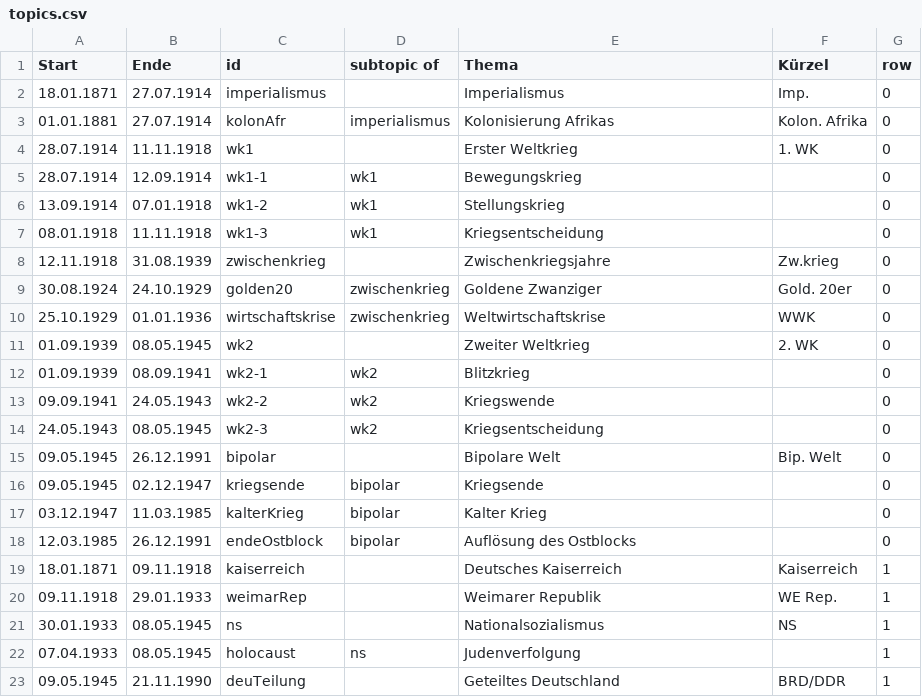
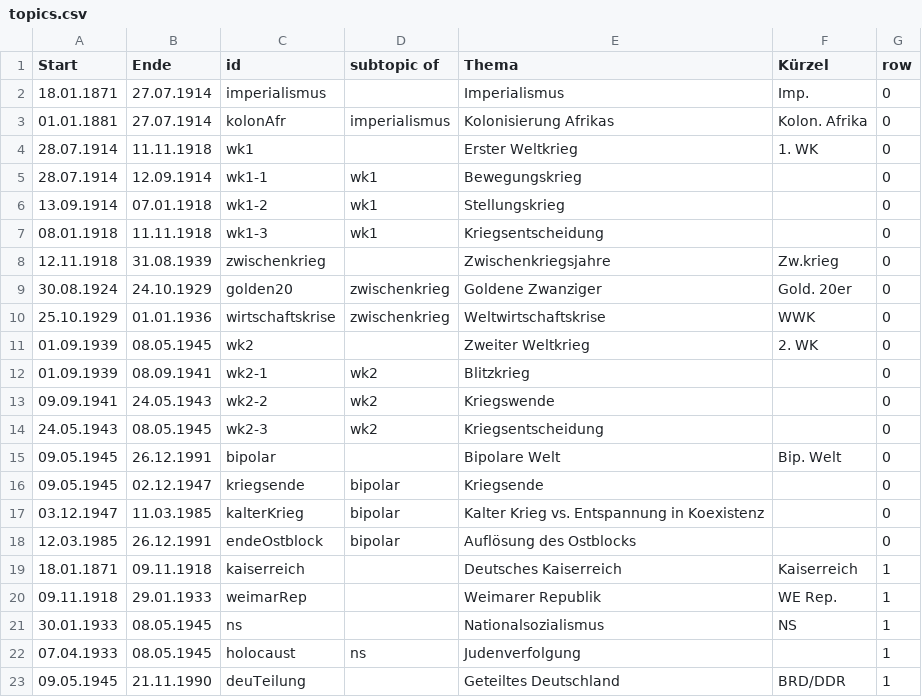
Before and after one commit to MenschMarcus/HistoGlobe_school, a CSV file: config/school/data/topics.csv, drawn as a sheet.

```diff
--- a/config/school/data/topics.csv
+++ b/config/school/data/topics.csv
@@ -16,3 +16,3 @@ Start,Ende,id,subtopic of,Thema,Kürzel,row
 09.05.1945,02.12.1947,kriegsende,bipolar,Kriegsende,,0
-03.12.1947,11.03.1985,kalterKrieg,bipolar,Kalter Krieg,,0
+03.12.1947,11.03.1985,kalterKrieg,bipolar,Kalter Krieg vs. Entspannung in Koexistenz,,0
 12.03.1985,26.12.1991,endeOstblock,bipolar,Auflösung des Ostblocks,,0
```
Also changed, not shown: 1 other file.
